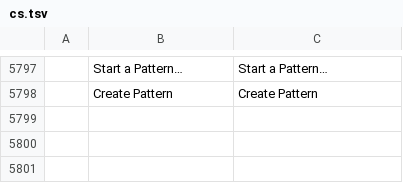
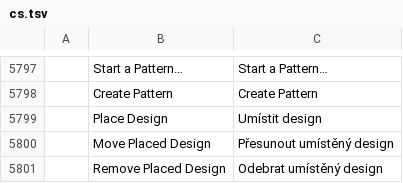
Before and after one commit to StitchFoundry/patternfoundry, a TSV file: crates/ui-egui/src/i18n/cs.tsv, drawn as a sheet; only a part is shown, gaps mark what is left out; the diff names each change by its address in the sheet, - before the commit and + after, or states it on an @@ line.

```diff
--- a/crates/ui-egui/src/i18n/cs.tsv
+++ b/crates/ui-egui/src/i18n/cs.tsv
+row 5799:  | Place Design | Umístit design
+row 5800:  | Move Placed Design | Přesunout umístěný design
+row 5801:  | Remove Placed Design | Odebrat umístěný design
```
Also changed, not shown: crates/ui-egui/src/i18n/de.tsv, crates/ui-egui/src/i18n/hu.tsv, 20 other files.
